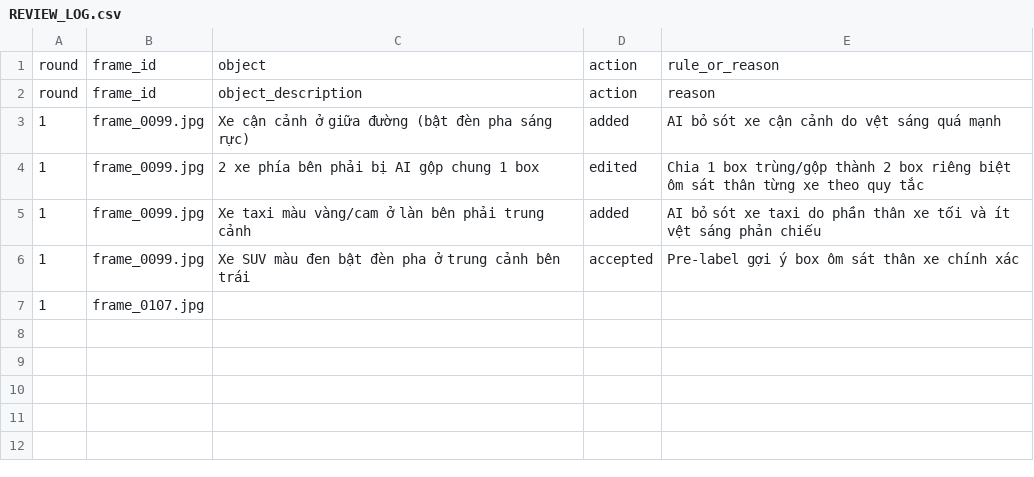
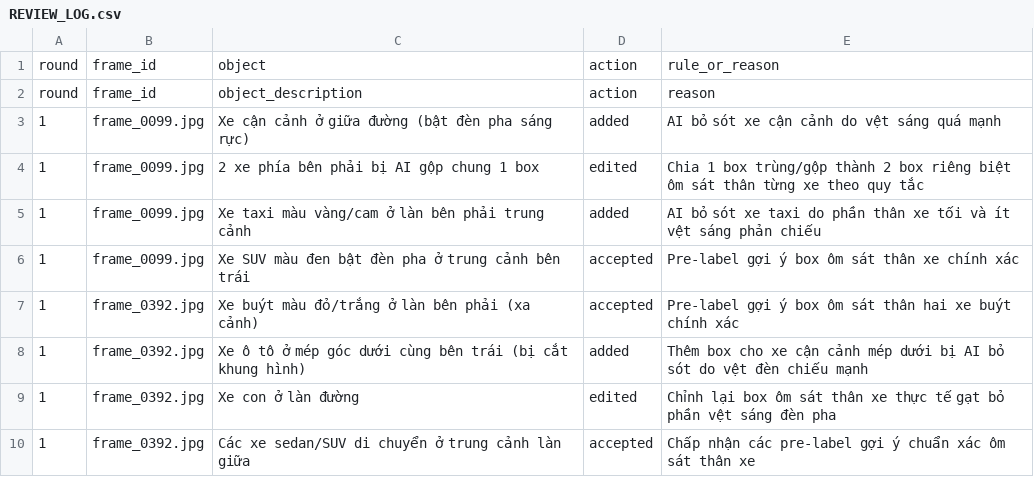
Before and after one commit to FN2187-TMH/K4-L2-DAY08-TranMinhHieu-2A202602292-AIAssistedAnnotation, a CSV file: reports/REVIEW_LOG.csv, drawn as a sheet.

Commit message:
Modify REVIEW_LOG.csv with new and edited entries
Updated REVIEW_LOG.csv with new entries and edits for accuracy.

```diff
--- a/reports/REVIEW_LOG.csv
+++ b/reports/REVIEW_LOG.csv
@@ -6,2 +6,5 @@ round,frame_id,object_description,action,reason
 1,frame_0099.jpg,Xe SUV màu đen bật đèn pha ở trung cảnh bên trái,accepted,Pre-label gợi ý box ôm sát thân xe chính xác
-1,frame_0107.jpg,
+1,frame_0392.jpg,Xe buýt màu đỏ/trắng ở làn bên phải (xa cảnh),accepted,Pre-label gợi ý box ôm sát thân hai xe buýt chính xác
+1,frame_0392.jpg,Xe ô tô ở mép góc dưới cùng bên trái (bị cắt khung hình),added,Thêm box cho xe cận cảnh mép dưới bị AI bỏ sót do vệt đèn chiếu mạnh
+1,frame_0392.jpg,Xe con ở làn đường,edited,Chỉnh lại box ôm sát thân xe thực tế gạt bỏ phần vệt sáng đèn pha
+1,frame_0392.jpg,Các xe sedan/SUV di chuyển ở trung cảnh làn giữa,accepted,Chấp nhận các pre-label gợi ý chuẩn xác ôm sát thân xe
```
